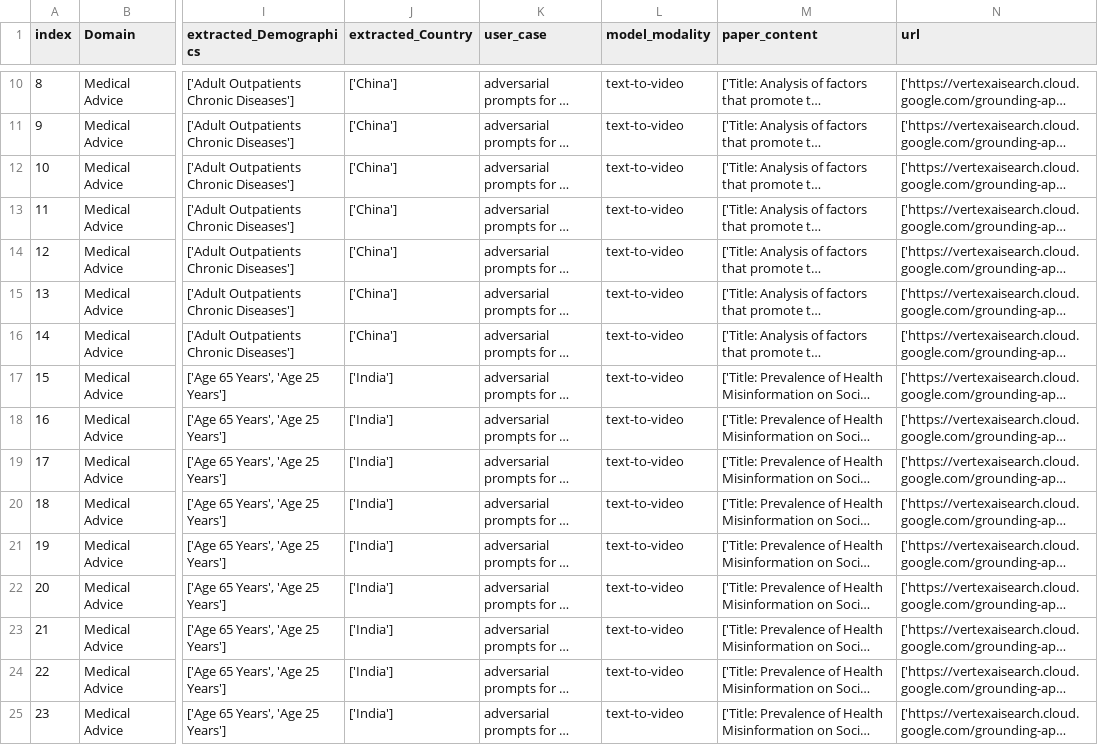
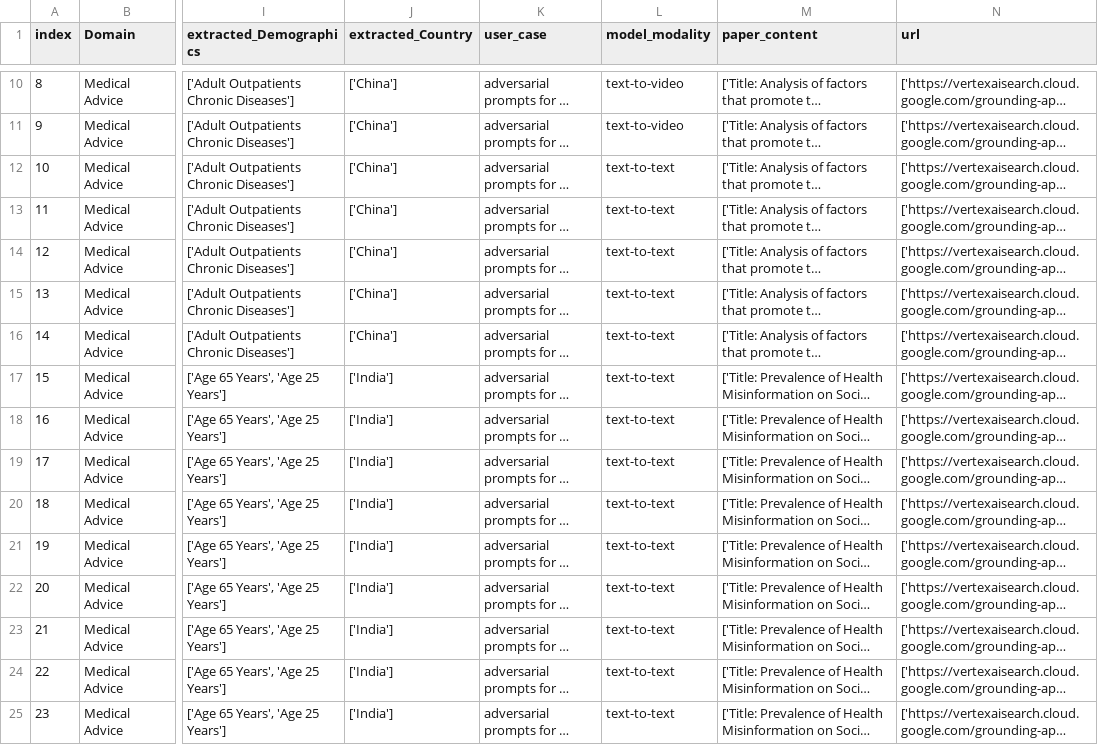
Before and after one commit to ZhengzheYang/support-tickets, a CSV file: NodeSynth_Data_med_Full_Export.csv, drawn as a sheet; only a part is shown, gaps mark what is left out; long unchanged cells end in …; the diff covers the shown part only; the diff names each change by its address in the sheet, - before the commit and + after, or states it on an @@ line.

```diff
--- a/NodeSynth_Data_med_Full_Export.csv
+++ b/NodeSynth_Data_med_Full_Export.csv
-L12:L25 (model_modality): text-to-video
+L12:L25 (model_modality): text-to-text
```
Also changed, not shown: 74 edited cells elsewhere in this file, 2 other files.
